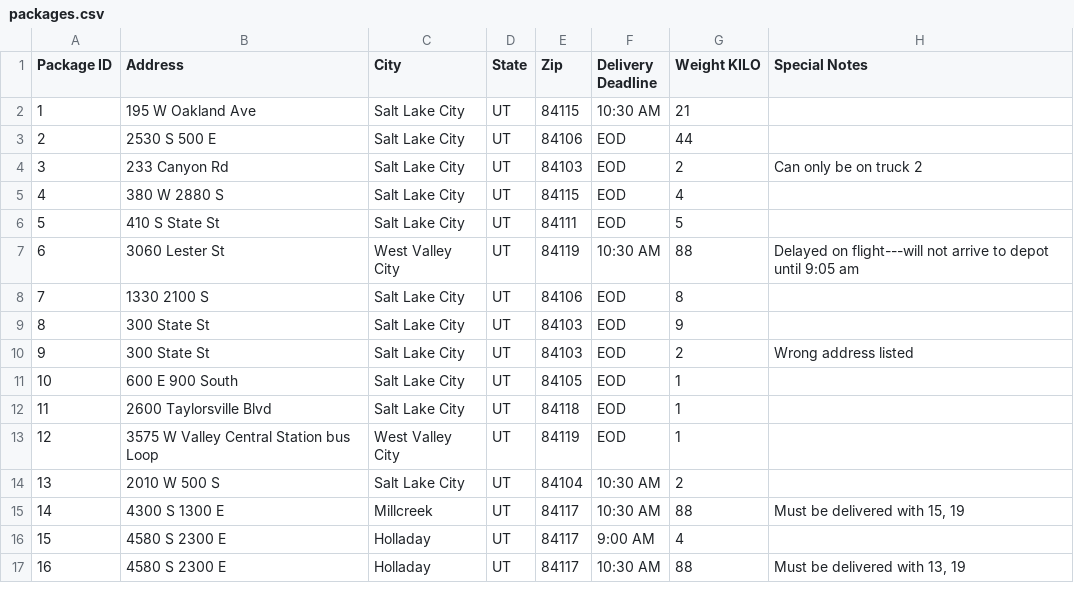
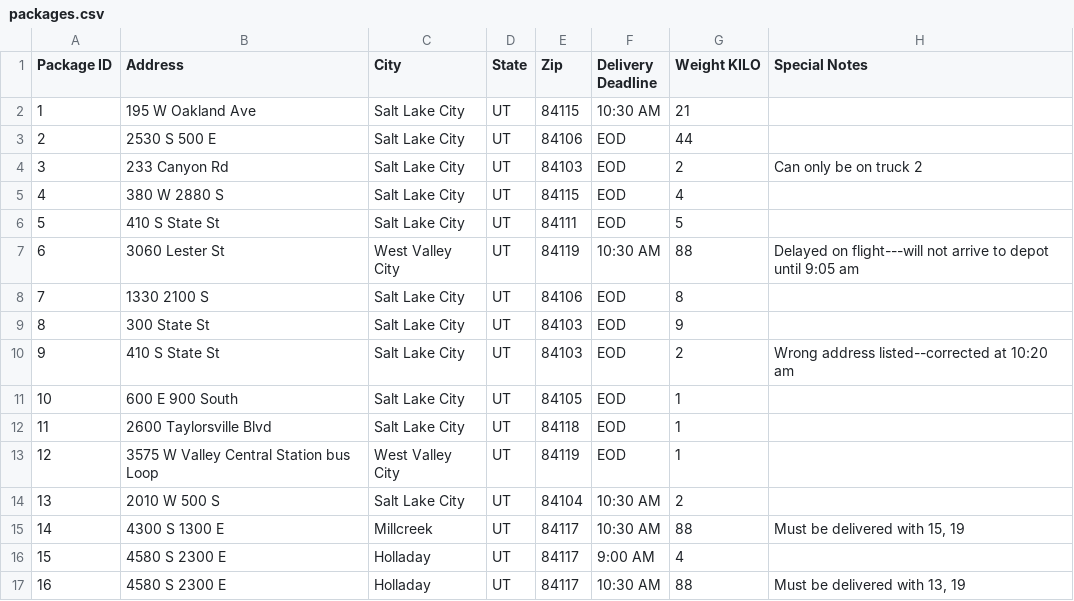
Before and after one commit to QuasimodoDragon/WGUPS-Routing-Program, a CSV file: data/packages.csv, drawn as a sheet; only a part is shown.

```diff
--- a/data/packages.csv
+++ b/data/packages.csv
@@ -9,3 +9,3 @@
 8,300 State St,Salt Lake City,UT,84103,EOD,9,
-9,300 State St,Salt Lake City,UT,84103,EOD,2,Wrong address listed
+9,410 S State St,Salt Lake City,UT,84103,EOD,2,Wrong address listed--corrected at 10:20 am
 10,600 E 900 South,Salt Lake City,UT,84105,EOD,1,
```
Also changed, not shown: 1 other file.
